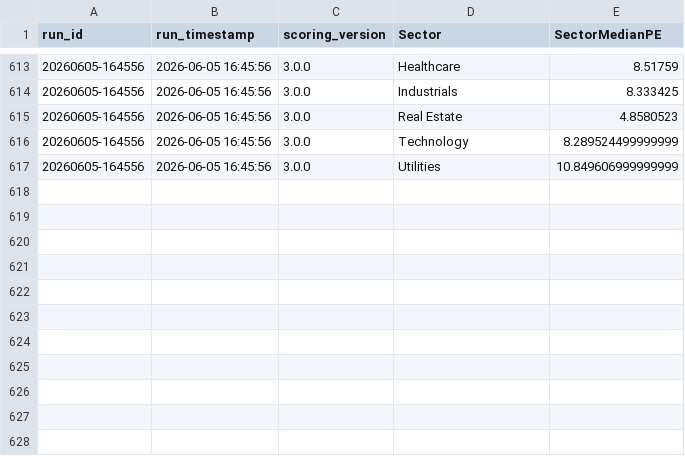
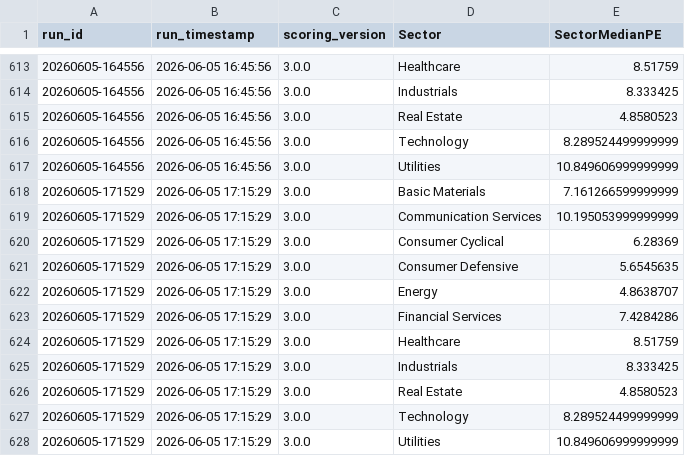
Before and after one commit to gabrielcamposic/PortfolioESG, a CSV file: data/Results/sector_pe.csv, drawn as a sheet; only a part is shown, gaps mark what is left out; the diff names each change by its address in the sheet, - before the commit and + after, or states it on an @@ line.

Commit message:
Implement adjusted expected return calculations and diagnostics
- Updated scoring and optimization engines to include adjusted return calculations based on target quality.
- Introduced new parameters for return adjustments: cap, floor, base, reject base, and uncertainty penalty.
- Enhanced diagnostics to provide insights into adjusted returns alongside raw expected returns.
- Modified data publishing and HTML rendering to display adjusted return metrics in the dashboard.
- Updated relevant documentation to reflect changes in implementation and parameter definitions.

```diff
--- a/data/Results/sector_pe.csv
+++ b/data/Results/sector_pe.csv
+row 618: 20260605-171529 | 2026-06-05 17:15:29 | 3.0.0 | Basic Materials | 7.161266599999999
+row 619: 20260605-171529 | 2026-06-05 17:15:29 | 3.0.0 | Communication Services | 10.195053999999999
+row 620: 20260605-171529 | 2026-06-05 17:15:29 | 3.0.0 | Consumer Cyclical | 6.28369
+row 621: 20260605-171529 | 2026-06-05 17:15:29 | 3.0.0 | Consumer Defensive | 5.6545635
+row 622: 20260605-171529 | 2026-06-05 17:15:29 | 3.0.0 | Energy | 4.8638707
+row 623: 20260605-171529 | 2026-06-05 17:15:29 | 3.0.0 | Financial Services | 7.4284286
+row 624: 20260605-171529 | 2026-06-05 17:15:29 | 3.0.0 | Healthcare | 8.51759
+row 625: 20260605-171529 | 2026-06-05 17:15:29 | 3.0.0 | Industrials | 8.333425
+row 626: 20260605-171529 | 2026-06-05 17:15:29 | 3.0.0 | Real Estate | 4.8580523
+row 627: 20260605-171529 | 2026-06-05 17:15:29 | 3.0.0 | Technology | 8.289524499999999
+row 628: 20260605-171529 | 2026-06-05 17:15:29 | 3.0.0 | Utilities | 10.849606999999999
```
Also changed, not shown: data/Results/scoring_performance.csv, 14 other files.
